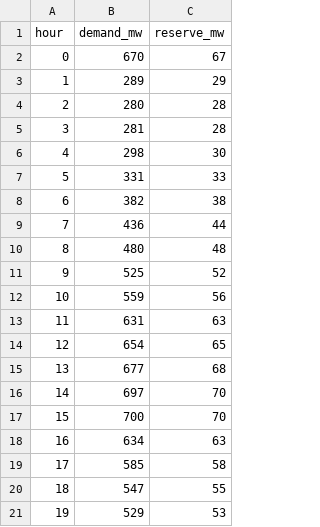
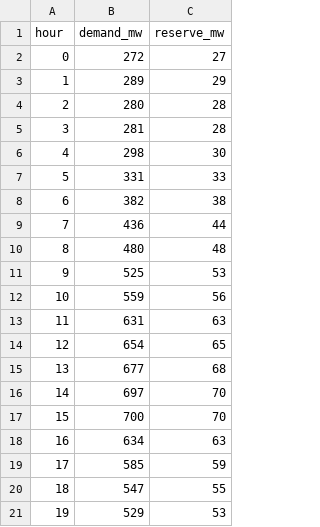
Before and after one commit to Gabriel-Welsh/tn-quantum-hackathon, a CSV file: 3-tva-plant-scheduling/input_app/demand.csv, drawn as a sheet; only a part is shown.

```diff
--- a/3-tva-plant-scheduling/input_app/demand.csv
+++ b/3-tva-plant-scheduling/input_app/demand.csv
@@ -1,3 +1,3 @@
 hour,demand_mw,reserve_mw
-0,670,67
+0,272,27
 1,289,29
@@ -10,3 +10,3 @@ hour,demand_mw,reserve_mw
 8,480,48
-9,525,52
+9,525,53
 10,559,56
@@ -18,3 +18,3 @@ hour,demand_mw,reserve_mw
 16,634,63
-17,585,58
+17,585,59
 18,547,55
```
Also changed, not shown: 12 other files.
